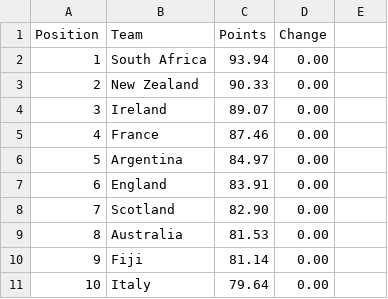
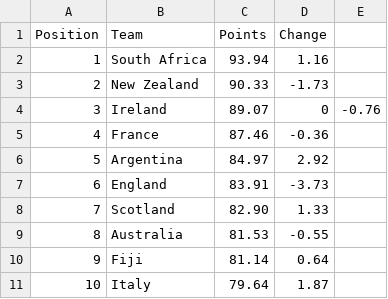
Before and after one commit to mrp36126/mysportzone, a CSV file: data/rugby_rankings.csv, drawn as a sheet.

Commit message:
Update rugby_rankings.csv

```diff
--- a/data/rugby_rankings.csv
+++ b/data/rugby_rankings.csv
@@ -1,11 +1,11 @@
 Position,Team,Points,Change
-1,South Africa,93.94,0.00
-2,New Zealand,90.33,0.00
-3,Ireland,89.07,0.00
-4,France,87.46,0.00
-5,Argentina,84.97,0.00
-6,England,83.91,0.00
-7,Scotland,82.90,0.00
-8,Australia,81.53,0.00
-9,Fiji,81.14,0.00
-10,Italy,79.64,0.00
+1,South Africa,93.94,1.16
+2,New Zealand,90.33,-1.73
+3,Ireland,89.07,0,-0.76
+4,France,87.46,-0.36
+5,Argentina,84.97,2.92
+6,England,83.91,-3.73
+7,Scotland,82.90,1.33
+8,Australia,81.53,-0.55
+9,Fiji,81.14,0.64
+10,Italy,79.64,1.87
```
